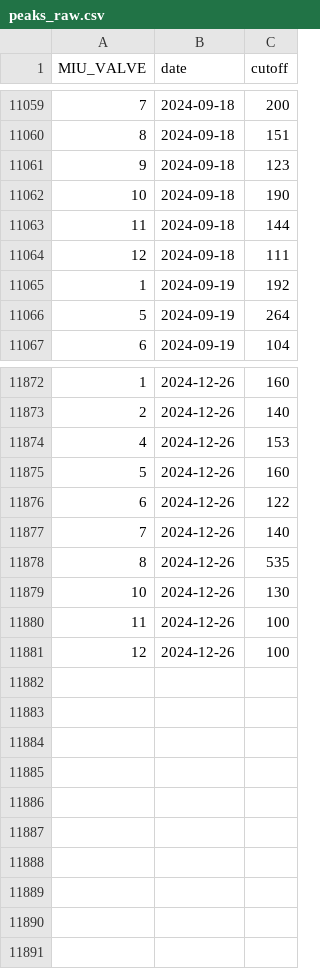
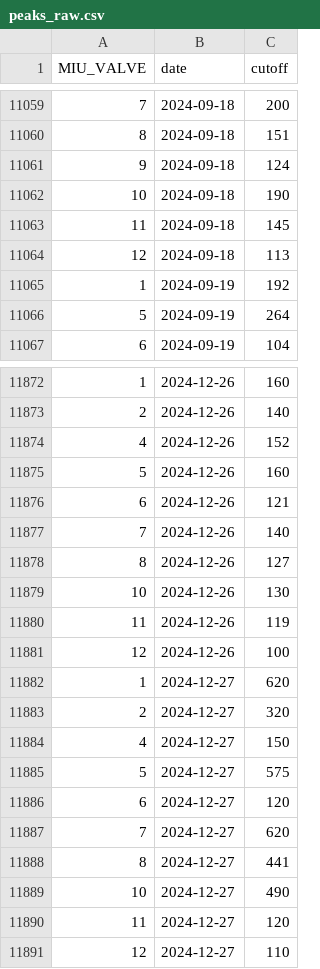
Before and after one commit to abbylewis/GENX_flux_data, a CSV file: processed_data/peaks_raw.csv, drawn as a sheet; only a part is shown, gaps mark what is left out.

```diff
--- a/processed_data/peaks_raw.csv
+++ b/processed_data/peaks_raw.csv
@@ -11060,6 +11060,6 @@ MIU_VALVE,date,cutoff
 8,2024-09-18,151
-9,2024-09-18,123
+9,2024-09-18,124
 10,2024-09-18,190
-11,2024-09-18,144
-12,2024-09-18,111
+11,2024-09-18,145
+12,2024-09-18,113
 1,2024-09-19,192
@@ -11873,9 +11873,19 @@ MIU_VALVE,date,cutoff
 2,2024-12-26,140
-4,2024-12-26,153
+4,2024-12-26,152
 5,2024-12-26,160
-6,2024-12-26,122
+6,2024-12-26,121
 7,2024-12-26,140
-8,2024-12-26,535
+8,2024-12-26,127
 10,2024-12-26,130
-11,2024-12-26,100
+11,2024-12-26,119
 12,2024-12-26,100
+1,2024-12-27,620
+2,2024-12-27,320
+4,2024-12-27,150
+5,2024-12-27,575
+6,2024-12-27,120
+7,2024-12-27,620
+8,2024-12-27,441
+10,2024-12-27,490
+11,2024-12-27,120
+12,2024-12-27,110
```
Also changed, not shown: processed_data/chamber_temp_daily.csv, 2 other files.
